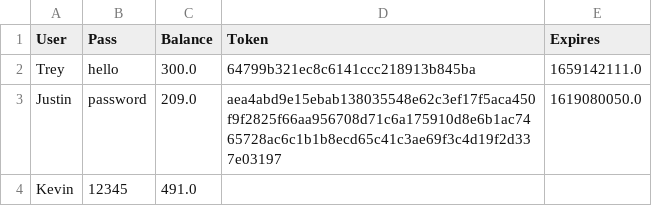
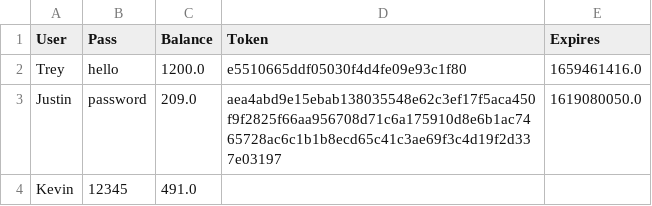
Before and after one commit to bricct/SSL, a CSV file: src/Server/Data/data.csv, drawn as a sheet.

```diff
--- a/src/Server/Data/data.csv
+++ b/src/Server/Data/data.csv
@@ -1,3 +1,3 @@
 User,Pass,Balance,Token,Expires
-Trey,hello,300.0,64799b321ec8c6141ccc218913b845ba,1659142111.0
+Trey,hello,1200.0,e5510665ddf05030f4d4fe09e93c1f80,1659461416.0
 Justin,password,209.0,aea4abd9e15ebab138035548e62c3ef17f5aca450f9f2825f66aa956708d71c6a175910d8e6b1ac7465728ac6c1b1b8ecd65c41c3ae69f3c4d19f2d337e03197,1619080050.0
```
Also changed, not shown: 3 other files.
